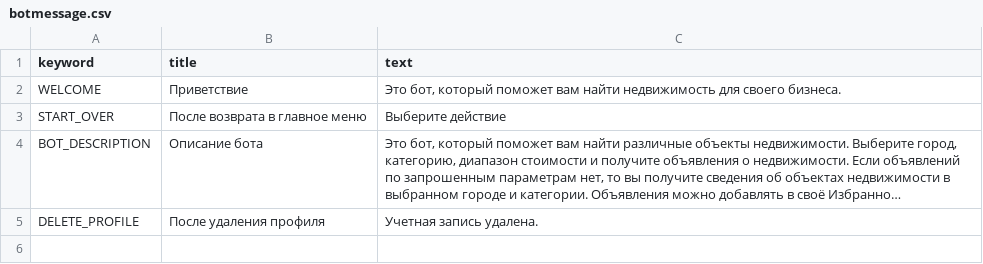
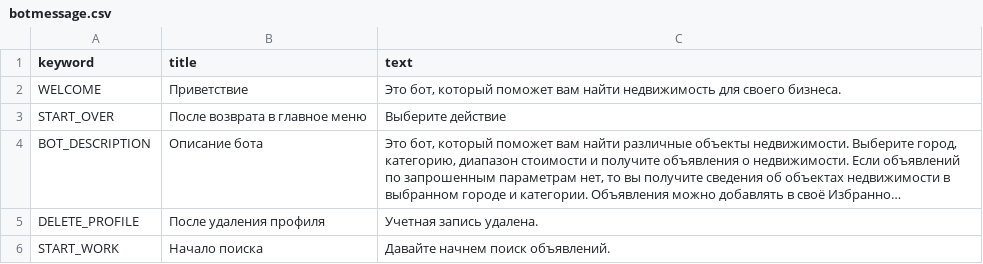
Before and after one commit to VVVas/realty_bot_2, a CSV file: backend/data/botmessage.csv, drawn as a sheet; long unchanged cells end in …; the diff names each change by its address in the sheet, - before the commit and + after, or states it on an @@ line.

Commit message:
Начало поиска

```diff
--- a/backend/data/botmessage.csv
+++ b/backend/data/botmessage.csv
+row 6: START_WORK | Начало поиска | Давайте начнем поиск объявлений.
```
Also changed, not shown: 1 other file.
